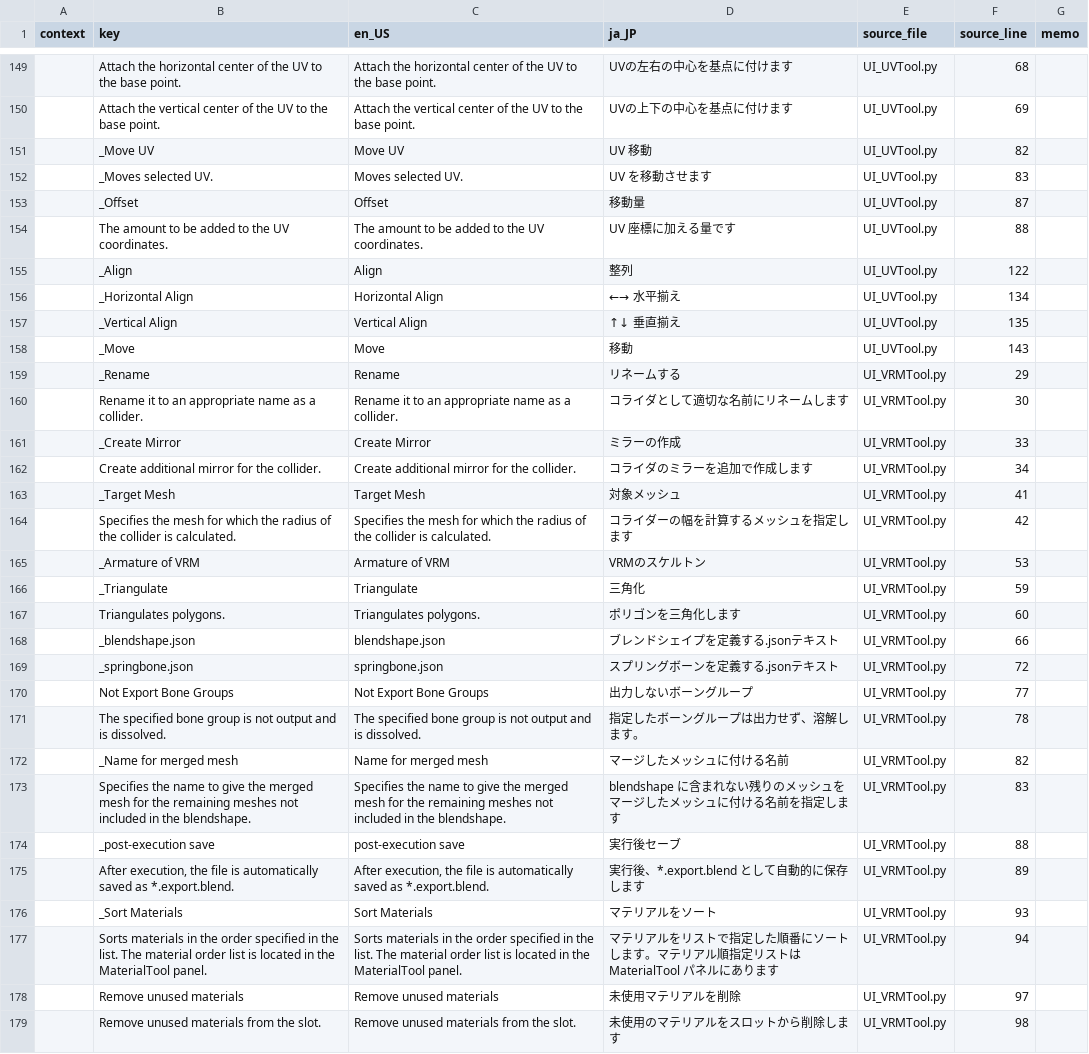
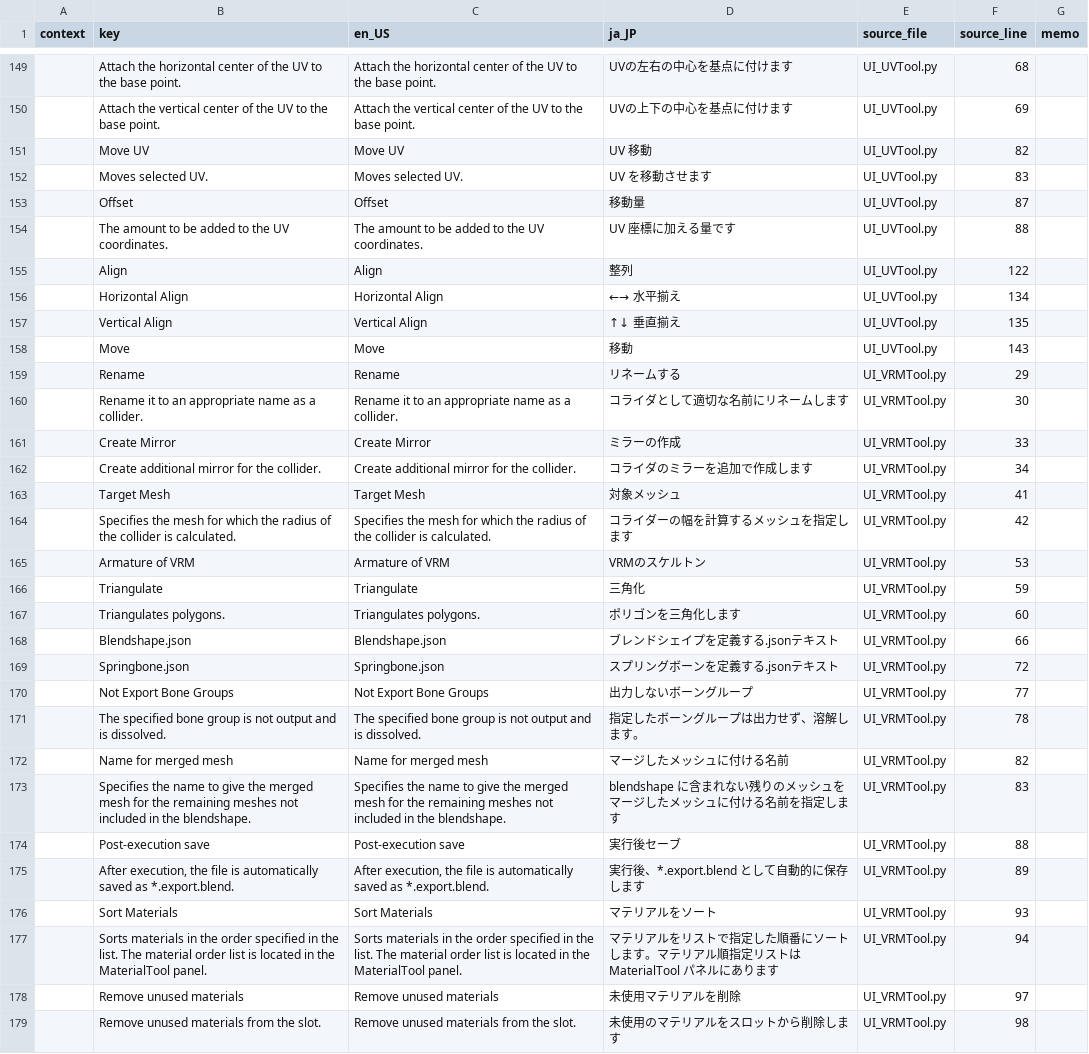
Before and after one commit to DaDaDan3D/DDDTools, a CSV file: I18N/i18n.csv, drawn as a sheet; only a part is shown, gaps mark what is left out; the diff covers the shown part only.

```diff
--- a/I18N/i18n.csv
+++ b/I18N/i18n.csv
@@ -150,28 +150,28 @@ context,key,en_US,ja_JP,source_file,source_line,memo
 ,Attach the vertical center of the UV to the base point.,Attach the vertical center of the UV to the base point.,UVの上下の中心を基点に付けます,UI_UVTool.py,69,
-,_Move UV,Move UV,UV 移動,UI_UVTool.py,82,
-,_Moves selected UV.,Moves selected UV.,UV を移動させます,UI_UVTool.py,83,
-,_Offset,Offset,移動量,UI_UVTool.py,87,
+,Move UV,Move UV,UV 移動,UI_UVTool.py,82,
+,Moves selected UV.,Moves selected UV.,UV を移動させます,UI_UVTool.py,83,
+,Offset,Offset,移動量,UI_UVTool.py,87,
 ,The amount to be added to the UV coordinates.,The amount to be added to the UV coordinates.,UV 座標に加える量です,UI_UVTool.py,88,
-,_Align,Align,整列,UI_UVTool.py,122,
-,_Horizontal Align,Horizontal Align,←→ 水平揃え,UI_UVTool.py,134,
-,_Vertical Align,Vertical Align,↑↓ 垂直揃え,UI_UVTool.py,135,
-,_Move,Move,移動,UI_UVTool.py,143,
-,_Rename,Rename,リネームする,UI_VRMTool.py,29,
+,Align,Align,整列,UI_UVTool.py,122,
+,Horizontal Align,Horizontal Align,←→ 水平揃え,UI_UVTool.py,134,
+,Vertical Align,Vertical Align,↑↓ 垂直揃え,UI_UVTool.py,135,
+,Move,Move,移動,UI_UVTool.py,143,
+,Rename,Rename,リネームする,UI_VRMTool.py,29,
 ,Rename it to an appropriate name as a collider.,Rename it to an appropriate name as a collider.,コライダとして適切な名前にリネームします,UI_VRMTool.py,30,
-,_Create Mirror,Create Mirror,ミラーの作成,UI_VRMTool.py,33,
+,Create Mirror,Create Mirror,ミラーの作成,UI_VRMTool.py,33,
 ,Create additional mirror for the collider.,Create additional mirror for the collider.,コライダのミラーを追加で作成します,UI_VRMTool.py,34,
-,_Target Mesh,Target Mesh,対象メッシュ,UI_VRMTool.py,41,
+,Target Mesh,Target Mesh,対象メッシュ,UI_VRMTool.py,41,
 ,Specifies the mesh for which the radius of the collider is calculated.,Specifies the mesh for which the radius of the collider is calculated.,コライダーの幅を計算するメッシュを指定します,UI_VRMTool.py,42,
-,_Armature of VRM,Armature of VRM,VRMのスケルトン,UI_VRMTool.py,53,
-,_Triangulate,Triangulate,三角化,UI_VRMTool.py,59,
+,Armature of VRM,Armature of VRM,VRMのスケルトン,UI_VRMTool.py,53,
+,Triangulate,Triangulate,三角化,UI_VRMTool.py,59,
 ,Triangulates polygons.,Triangulates polygons.,ポリゴンを三角化します,UI_VRMTool.py,60,
-,_blendshape.json,blendshape.json,ブレンドシェイプを定義する.jsonテキスト,UI_VRMTool.py,66,
-,_springbone.json,springbone.json,スプリングボーンを定義する.jsonテキスト,UI_VRMTool.py,72,
+,Blendshape.json,Blendshape.json,ブレンドシェイプを定義する.jsonテキスト,UI_VRMTool.py,66,
+,Springbone.json,Springbone.json,スプリングボーンを定義する.jsonテキスト,UI_VRMTool.py,72,
 ,Not Export Bone Groups,Not Export Bone Groups,出力しないボーングループ,UI_VRMTool.py,77,
 ,The specified bone group is not output and is dissolved.,The specified bone group is not output and is dissolved.,指定したボーングループは出力せず、溶解します。,UI_VRMTool.py,78,
-,_Name for merged mesh,Name for merged mesh,マージしたメッシュに付ける名前,UI_VRMTool.py,82,
+,Name for merged mesh,Name for merged mesh,マージしたメッシュに付ける名前,UI_VRMTool.py,82,
 ,Specifies the name to give the merged mesh for the remaining meshes not included in the blendshape.,Specifies the name to give the merged mesh for the remaining meshes not included in the blendshape.,blendshape に含まれない残りのメッシュをマージしたメッシュに付ける名前を指定します,UI_VRMTool.py,83,
-,_post-execution save,post-execution save,実行後セーブ,UI_VRMTool.py,88,
+,Post-execution save,Post-execution save,実行後セーブ,UI_VRMTool.py,88,
 ,"After execution, the file is automatically saved as *.export.blend.","After execution, the file is automatically saved as *.export.blend.",実行後、*.export.blend として自動的に保存します,UI_VRMTool.py,89,
-,_Sort Materials,Sort Materials,マテリアルをソート,UI_VRMTool.py,93,
+,Sort Materials,Sort Materials,マテリアルをソート,UI_VRMTool.py,93,
 ,Sorts materials in the order specified in the list. The material order list is located in the MaterialTool panel.,Sorts materials in the order specified in the list. The material order list is located in the MaterialTool panel.,マテリアルをリストで指定した順番にソートします。マテリアル順指定リストは MaterialTool パネルにあります,UI_VRMTool.py,94,
```
Also changed, not shown: 2 added rows, 2 removed rows, 3 moved rows and 83 edited cells elsewhere in this file, 11 other files.
